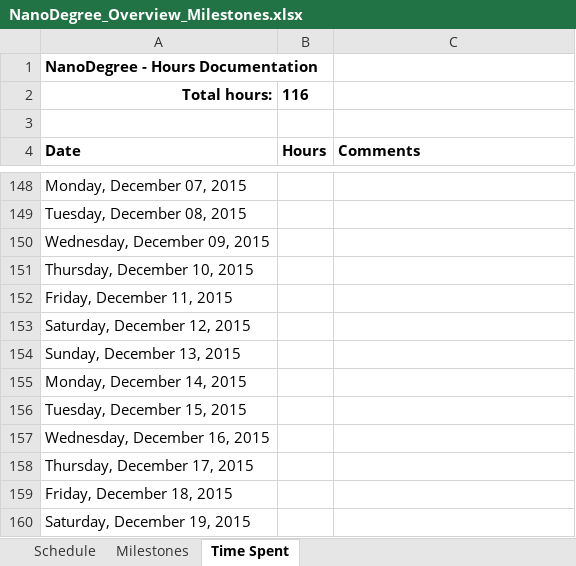
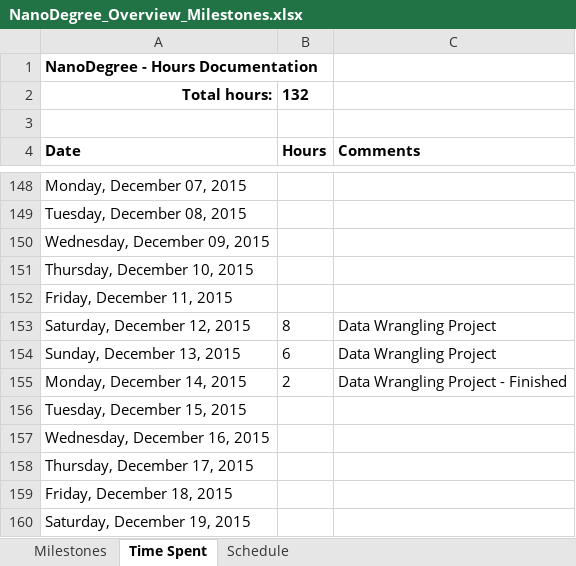
Before and after one commit to psuanm5030/DA_NanoDegree, an Excel workbook: A_Overall_Documents/NanoDegree_Overview_Milestones.xlsx, sheet Time Spent, drawn as a sheet; only a part is shown, gaps mark what is left out; values as stored, in another font and other column widths than the file's, no borders; conditional formats not drawn; the diff names each change by its address in the sheet, - before the commit and + after, or states it on an @@ line.

```diff
--- a/A_Overall_Documents/NanoDegree_Overview_Milestones.xlsx (sheet Time Spent)
+++ b/A_Overall_Documents/NanoDegree_Overview_Milestones.xlsx (sheet Time Spent)
@@ sheet tab order changed: Milestones | Time Spent | Schedule @@
-B2: 116
+B2: 132
-B153: (empty)
+B153: 8
-C153:C154: (empty)
+C153:C154: Data Wrangling Project
-B154: (empty)
+B154: 6
-B155: (empty)
+B155: 2
-C155: (empty)
+C155: Data Wrangling Project - Finished
```
Also changed, not shown: sheet Milestones, 9 other files.
